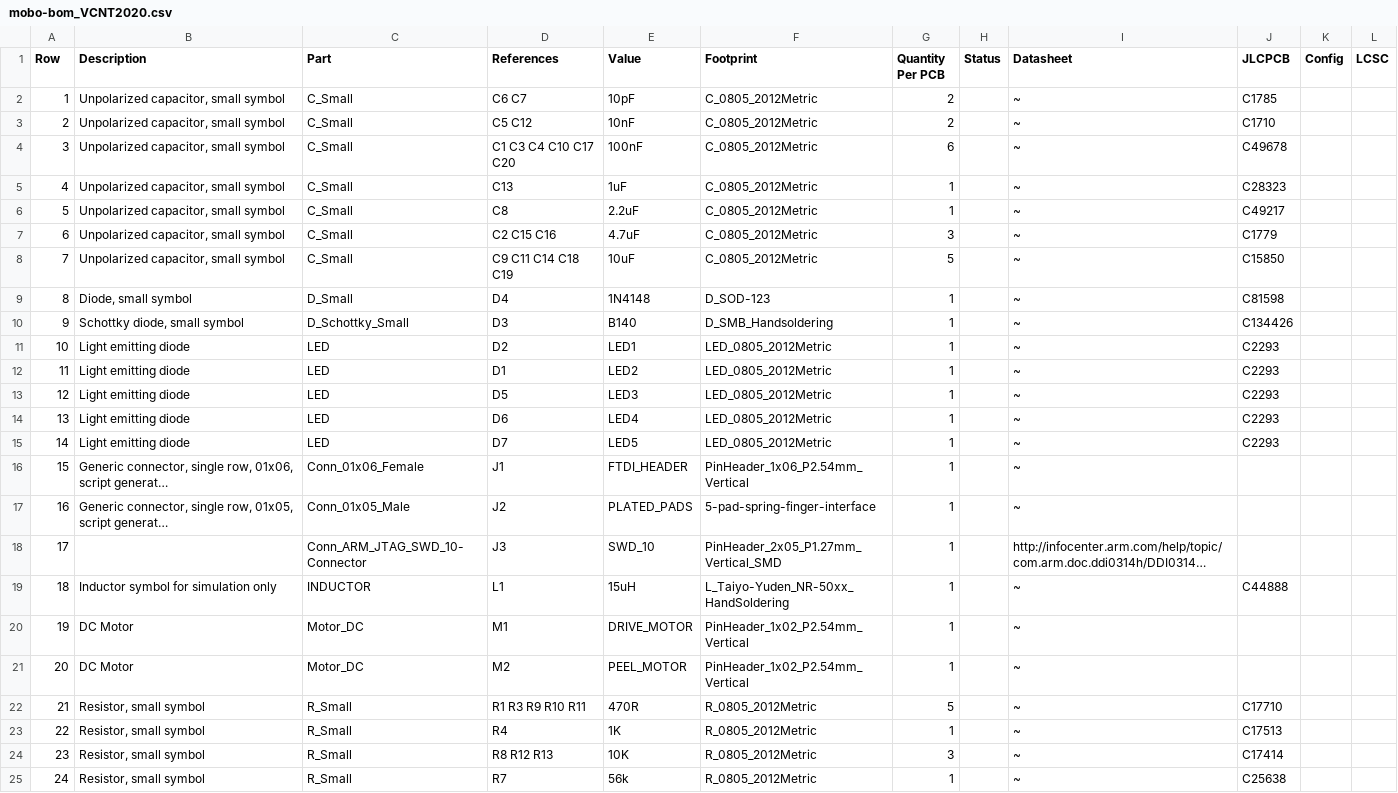
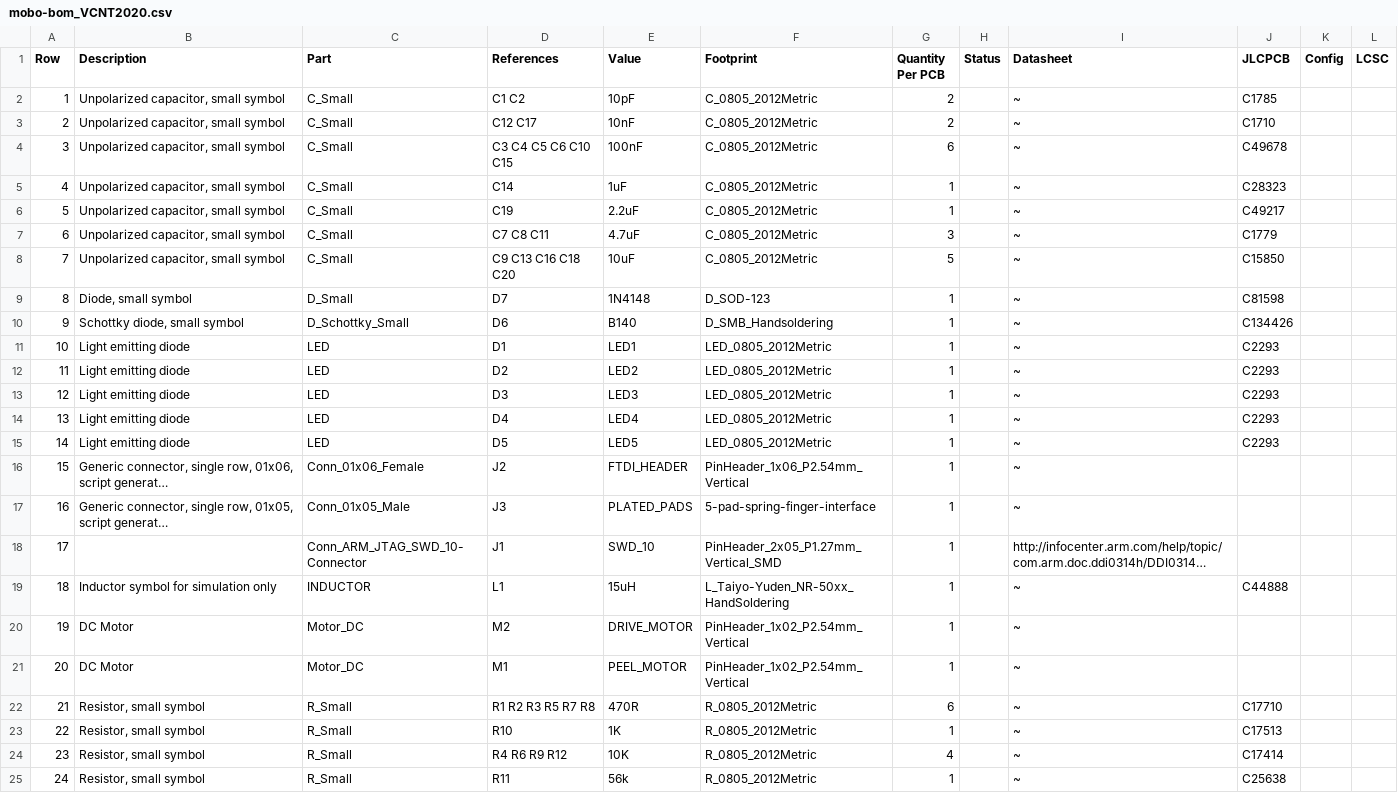
Before and after one commit to opulo-inc/lumenpnp, a CSV file: feeder/pcb/mobo/export/mobo-bom_VCNT2020.csv, drawn as a sheet; only a part is shown; long unchanged cells end in …; removed rows and columns are numbered as before the commit, all else as after; the diff covers the shown part only; the diff names each change by its address in the sheet, - before the commit and + after, or states it on an @@ line.

```diff
--- a/feeder/pcb/mobo/export/mobo-bom_VCNT2020.csv
+++ b/feeder/pcb/mobo/export/mobo-bom_VCNT2020.csv
-D2 (References): C6 C7
+D2 (References): C1 C2
-D3 (References): C5 C12
+D3 (References): C12 C17
-D4 (References): C1 C3 C4 C10 C17 C20
+D4 (References): C3 C4 C5 C6 C10 C15
-D5 (References): C13
+D5 (References): C14
-D6 (References): C8
+D6 (References): C19
-D7 (References): C2 C15 C16
+D7 (References): C7 C8 C11
-D8 (References): C9 C11 C14 C18 C19
+D8 (References): C9 C13 C16 C18 C20
-D9 (References): D4
+D9 (References): D7
-D10 (References): D3
+D10 (References): D6
+row 11: 10 | Light emitting diode | LED | D1 | LED1 | LED_0805_2012Metric | 1 |  | ~ | C2293
@@ column A (Row) renumbered from row 12 down @@
-E12 (Value): LED1
+E12 (Value): LED2
-D13 (References): D1
+D13 (References): D3
-E13 (Value): LED2
+E13 (Value): LED3
+row 14: 13 | Light emitting diode | LED | D4 | LED4 | LED_0805_2012Metric | 1 |  | ~ | C2293
-E15 (Value): LED3
+E15 (Value): LED5
-row 14: 13 | Light emitting diode | LED | D6 | LED4 | LED_0805_2012Metric | 1 |  | ~ | C2293
-row 15: 14 | Light emitting diode | LED | D7 | LED5 | LED_0805_2012Metric | 1 |  | ~ | C2293
-D16 (References): J1
+D16 (References): J2
-D17 (References): J2
+D17 (References): J3
-D18 (References): J3
+D18 (References): J1
-row 20: 19 | DC Motor | Motor_DC | M1 | DRIVE_MOTOR | PinHeader_1x02_P2.54mm_Vertical | 1 |  | ~
-E20 (Value): PEEL_MOTOR
+E20 (Value): DRIVE_MOTOR
+row 21: 20 | DC Motor | Motor_DC | M1 | PEEL_MOTOR | PinHeader_1x02_P2.54mm_Vertical | 1 |  | ~
-D22 (References): R1 R3 R9 R10 R11
+D22 (References): R1 R2 R3 R5 R7 R8
-G22 (Quantity Per PCB): 5
+G22 (Quantity Per PCB): 6
-D23 (References): R4
+D23 (References): R10
-D24 (References): R8 R12 R13
+D24 (References): R4 R6 R9 R12
-G24 (Quantity Per PCB): 3
+G24 (Quantity Per PCB): 4
-D25 (References): R7
+D25 (References): R11
```
Also changed, not shown: 2 added rows and 14 edited cells elsewhere in this file, feeder/pcb/feederFloor/export/feederFloor.csv, feeder/pcb/mobo/export/gerbers/mobo-top_pos.csv, 52 other files.
